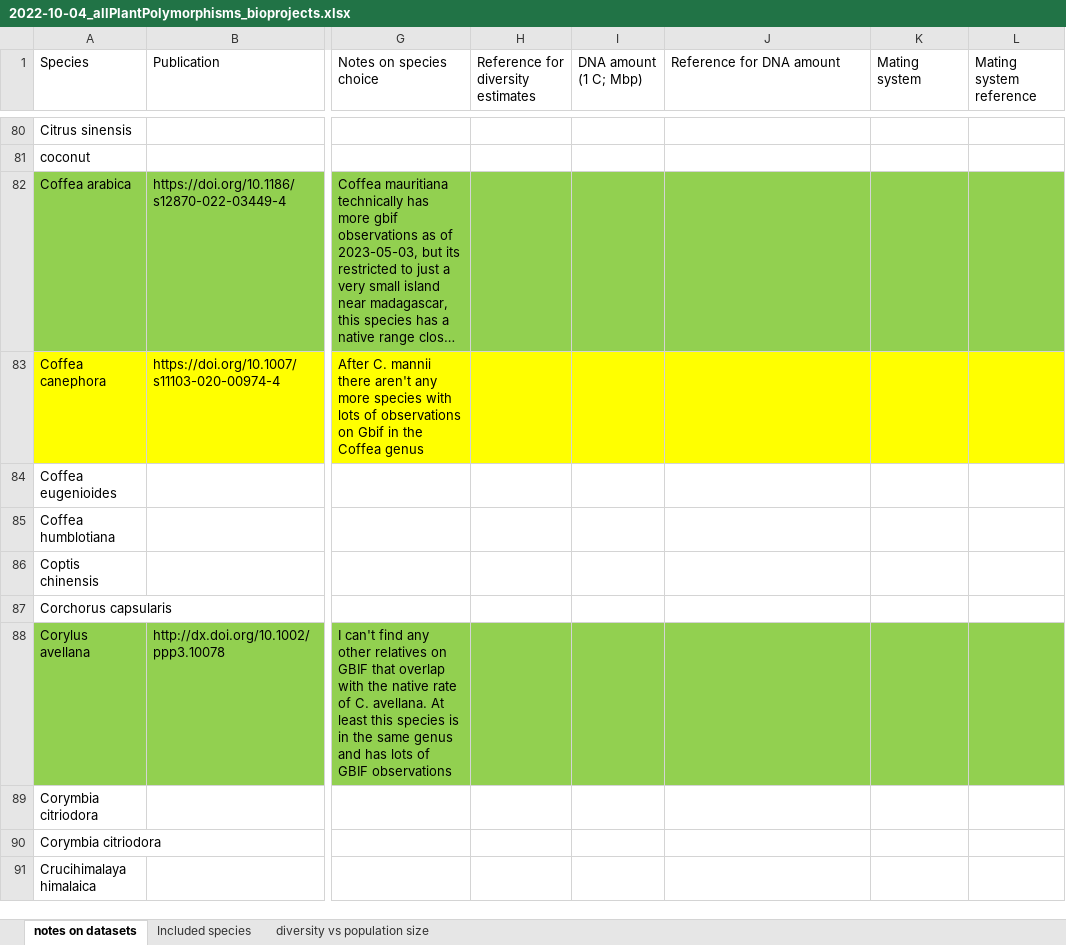
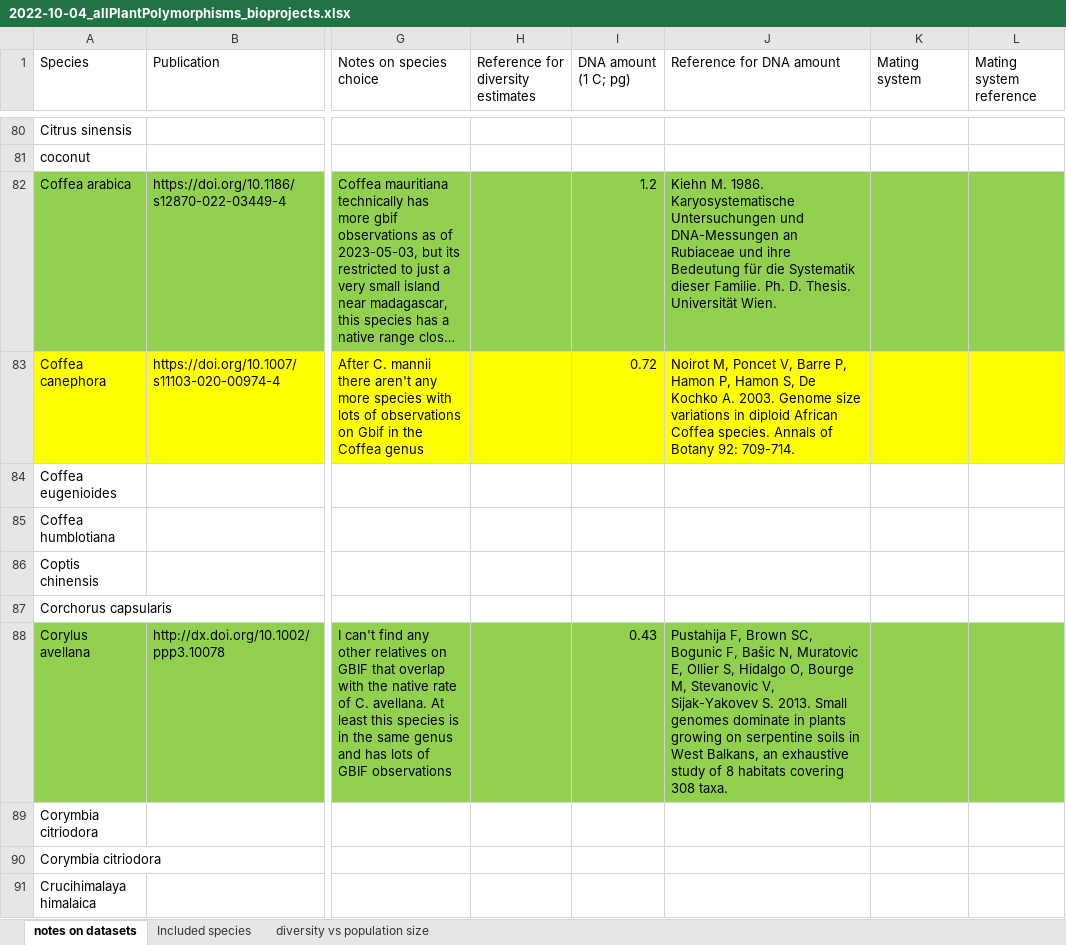
Before and after one commit to milesroberts-123/tajimasDacrossSpecies, an Excel workbook: doc/2022-10-04_allPlantPolymorphisms_bioprojects.xlsx, sheet notes on datasets, drawn as a sheet; only a part is shown, gaps mark what is left out; long unchanged cells end in …; values as stored, in another font and other column widths than the file's, no borders; the diff covers the shown part only; the diff names each change by its address in the sheet, - before the commit and + after, or states it on an @@ line.

Commit message:
add more genome sizes

```diff
--- a/doc/2022-10-04_allPlantPolymorphisms_bioprojects.xlsx (sheet notes on datasets)
+++ b/doc/2022-10-04_allPlantPolymorphisms_bioprojects.xlsx (sheet notes on datasets)
-I1: DNA amount (1 C; Mbp)
+I1: DNA amount (1 C; pg)
-I82 (DNA amount (1 C; pg)): (empty)
+I82 (DNA amount (1 C; pg)): 1.2
-J82 (Reference for DNA amount): (empty)
+J82 (Reference for DNA amount): Kiehn M. 1986. Karyosystematische Untersuchungen und DNA-Messungen an Rubiaceae und ihre Bedeutung für die Systematik dieser Familie. Ph. D. Thesis. Universität Wien.
-I83 (DNA amount (1 C; pg)): (empty)
+I83 (DNA amount (1 C; pg)): 0.72
-J83 (Reference for DNA amount): (empty)
+J83 (Reference for DNA amount): Noirot M, Poncet V, Barre P, Hamon P, Hamon S, De Kochko A. 2003. Genome size variations in diploid African Coffea species. Annals of Botany 92: 709-714.
-I88 (DNA amount (1 C; pg)): (empty)
+I88 (DNA amount (1 C; pg)): 0.43
-J88 (Reference for DNA amount): (empty)
+J88 (Reference for DNA amount): Pustahija F, Brown SC, Bogunic F, Bašic N, Muratovic E, Ollier S, Hidalgo O, Bourge M, Stevanovic V, Sijak-Yakovev S. 2013. Small genomes dominate in plants growing on serpentine soils in West Balkans, an exhaustive study of 8 habitats covering 308 taxa.
```
Also changed, not shown: 80 edited cells elsewhere in this sheet.
